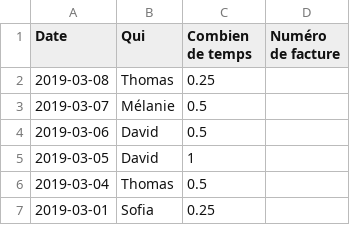
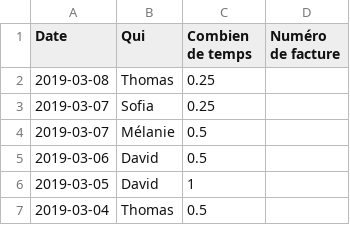
Before and after one commit to phramboise/dataviz-finances-montpellier, a CSV file: docs/le-temps-qui-passe.csv, drawn as a sheet; only a part is shown; the shorter side is filled out with more unchanged rows.

Commit message:
Update le-temps-qui-passe.csv

```diff
--- a/docs/le-temps-qui-passe.csv
+++ b/docs/le-temps-qui-passe.csv
@@ -2,2 +2,3 @@ Date,Qui,Combien de temps,Numéro de facture
 2019-03-08,Thomas,0.25,
+2019-03-07,Sofia,0.25,
 2019-03-07,Mélanie,0.5,
```
